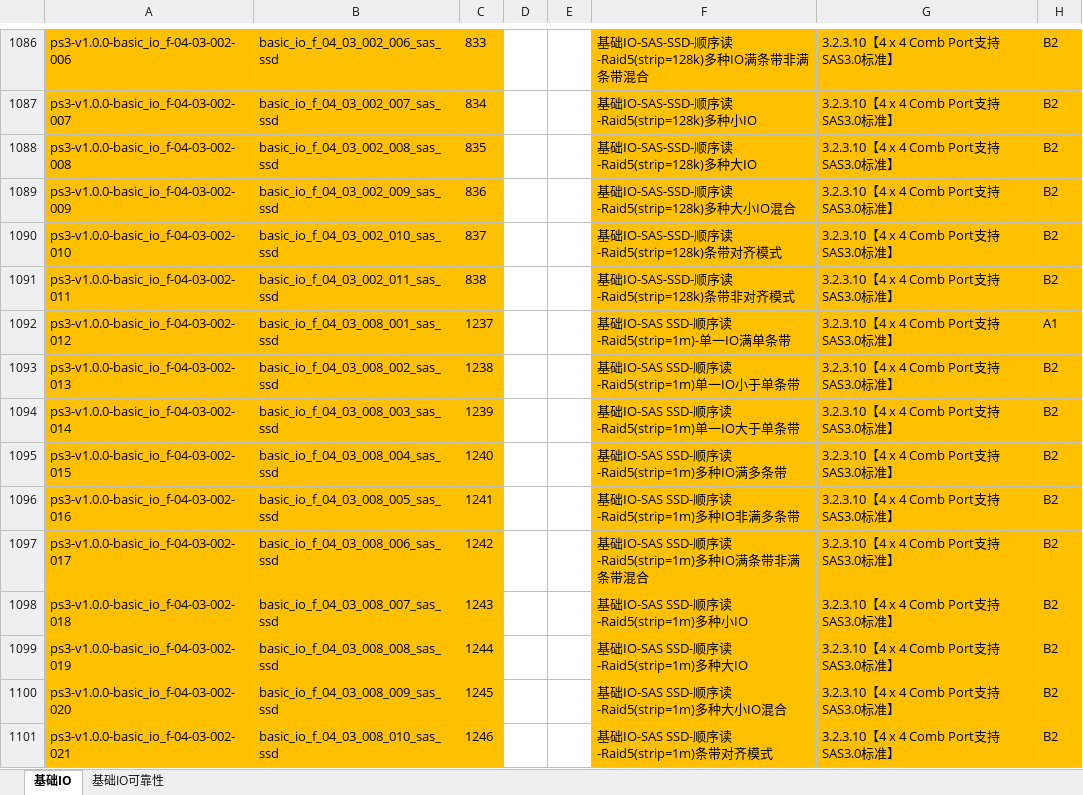
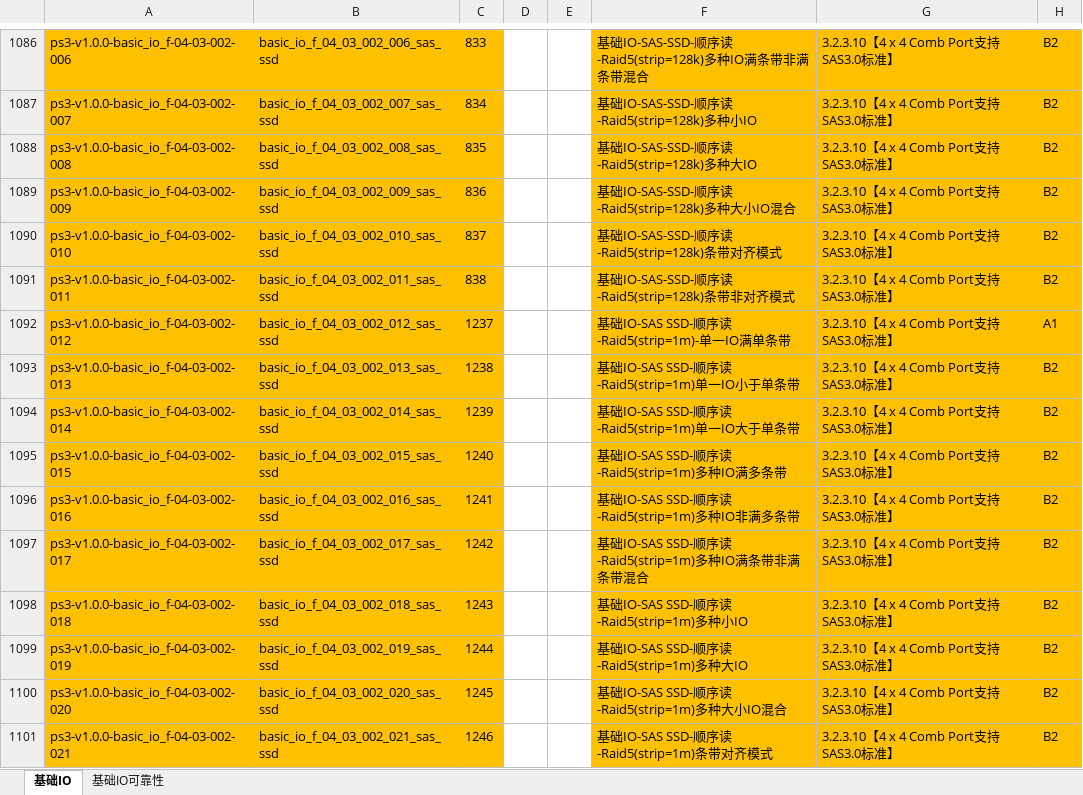
Before and after one commit to AlexGoke/Script-Auto-Create, an Excel workbook: 基础IO20200917new.xlsx, sheet 基础IO, drawn as a sheet; only a part is shown, gaps mark what is left out; values as stored, in another font and other column widths than the file's, no borders; the diff covers the shown part only; the diff names each change by its address in the sheet, - before the commit and + after, or states it on an @@ line.

```diff
--- a/基础IO20200917new.xlsx (sheet 基础IO)
+++ b/基础IO20200917new.xlsx (sheet 基础IO)
-B1092: basic_io_f_04_03_008_001_sas_ssd
+B1092: basic_io_f_04_03_002_012_sas_ssd
-B1093: basic_io_f_04_03_008_002_sas_ssd
+B1093: basic_io_f_04_03_002_013_sas_ssd
-B1094: basic_io_f_04_03_008_003_sas_ssd
+B1094: basic_io_f_04_03_002_014_sas_ssd
-B1095: basic_io_f_04_03_008_004_sas_ssd
+B1095: basic_io_f_04_03_002_015_sas_ssd
-B1096: basic_io_f_04_03_008_005_sas_ssd
+B1096: basic_io_f_04_03_002_016_sas_ssd
-B1097: basic_io_f_04_03_008_006_sas_ssd
+B1097: basic_io_f_04_03_002_017_sas_ssd
-B1098: basic_io_f_04_03_008_007_sas_ssd
+B1098: basic_io_f_04_03_002_018_sas_ssd
-B1099: basic_io_f_04_03_008_008_sas_ssd
+B1099: basic_io_f_04_03_002_019_sas_ssd
-B1100: basic_io_f_04_03_008_009_sas_ssd
+B1100: basic_io_f_04_03_002_020_sas_ssd
-B1101: basic_io_f_04_03_008_010_sas_ssd
+B1101: basic_io_f_04_03_002_021_sas_ssd
```
Also changed, not shown: 96 edited cells and cell formats elsewhere in this sheet, 3 other files.
